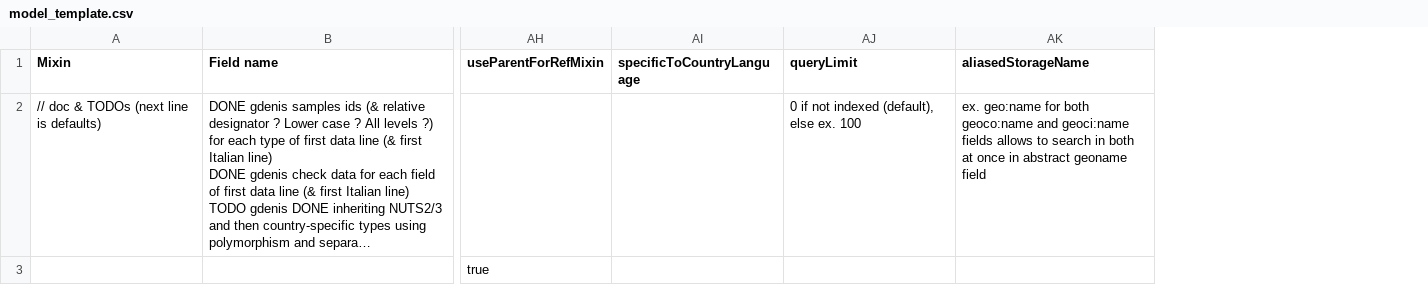
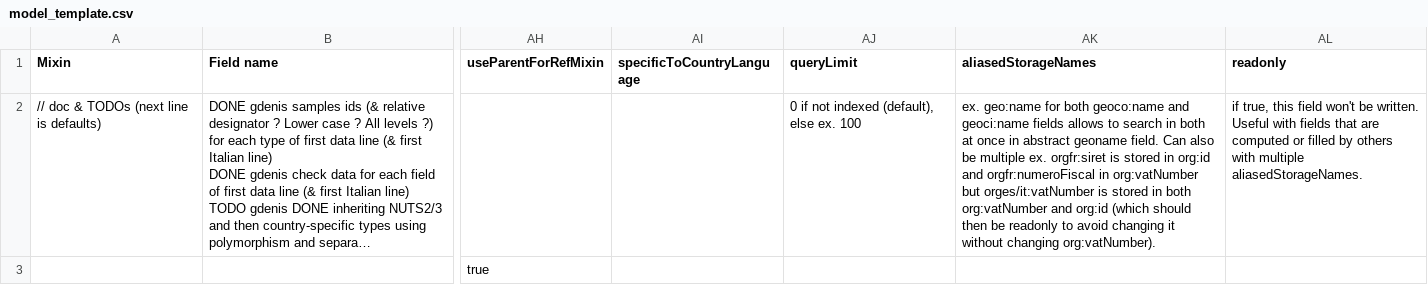
Before and after one commit to ozwillo/ozwillo-datacore, a CSV file: oasis-datacore-web/src/main/webapp/dc-ui/import/samples/model_template.csv, drawn as a sheet; only a part is shown, gaps mark what is left out; long unchanged cells end in …; removed rows and columns are numbered as before the commit, all else as after; the diff covers the shown part only; the diff names each change by its address in the sheet, - before the commit and + after, or states it on an @@ line.

Commit message:
playground : UPDATE YOUR MODELS, Close #76 project portal, import only in current project and from/until mixin, edit/post resource, added manual, patched i18n, more - UPDATE YOUR MODELS : o:Ancestors_0 mixin renamed oanc:Ancestors_0, added s to aliasedStorageNames column name - project : choose current in ajax-filled select, doc, list generic ones, added project portal to its local/global storage/stored models/pure mixins & their resources - import : prevent importing in another project than current, meaning that importing org: models in org project can't overwrite geo: IF geo: has been imported in geo (403 Forbidden errors were already handled) - import only from/until mixin : added & filled selects by first parsing model file, skipped models & resources & logged it - added edit then post button in playground - i18n : patched duplicated map bug, don't create translation list without value but still allow to remove translations - playground : added manual, improved overall doc layout - don't import if no model file outside oasis.sandbox - refactored js client lib (unified all code including RDF's, use swagger suppl callback params...)

```diff
--- a/oasis-datacore-web/src/main/webapp/dc-ui/import/samples/model_template.csv
+++ b/oasis-datacore-web/src/main/webapp/dc-ui/import/samples/model_template.csv
-column AK (aliasedStorageName), row 2: ex. geo:name for both geoco:name and geoci:name fields allows to search in both at once in abstract geoname field
+column AK (aliasedStorageNames), row 2: ex. geo:name for both geoco:name and geoci:name fields allows to search in both at once in abstract geoname field. Can also be multiple ex. orgfr:siret is stored in org:id and orgfr:numeroFiscal in org:vatNumber but orges/it:vatNumber is stored in both org:vatNumber and org:id (which should then be readonly to avoid changing it without changing org:vatNumber).
+column AL (readonly), row 2: if true, this field won't be written. Useful with fields that are computed or filled by others with multiple aliasedStorageNames.
```
Also changed, not shown: 2 added rows elsewhere in this file, 8 other files.
